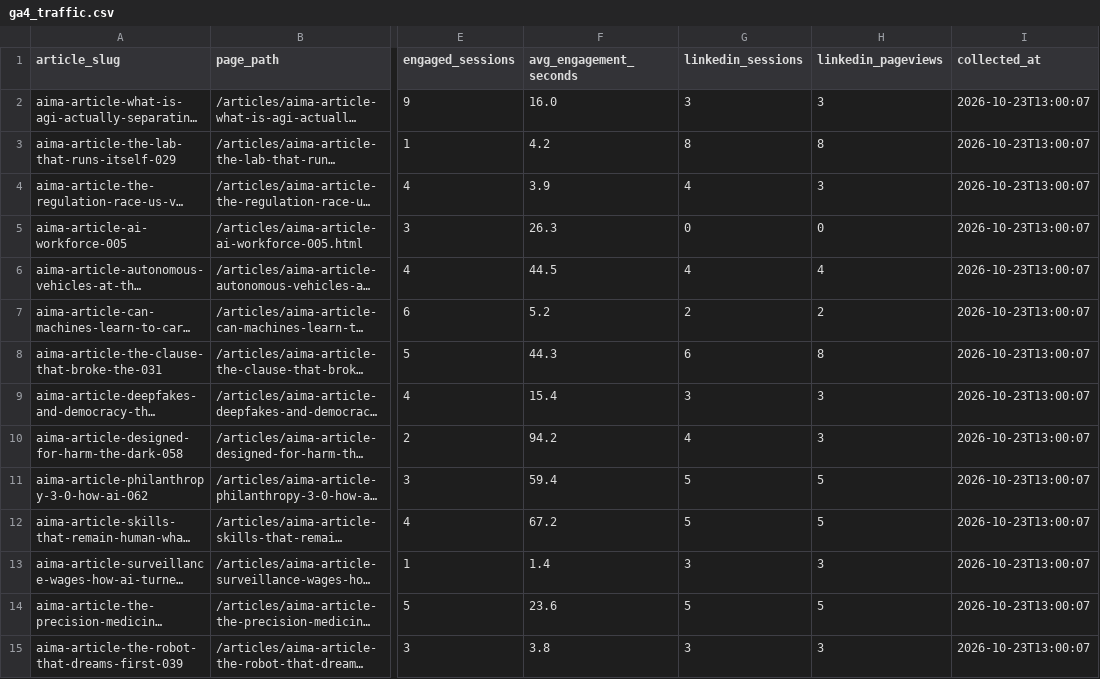
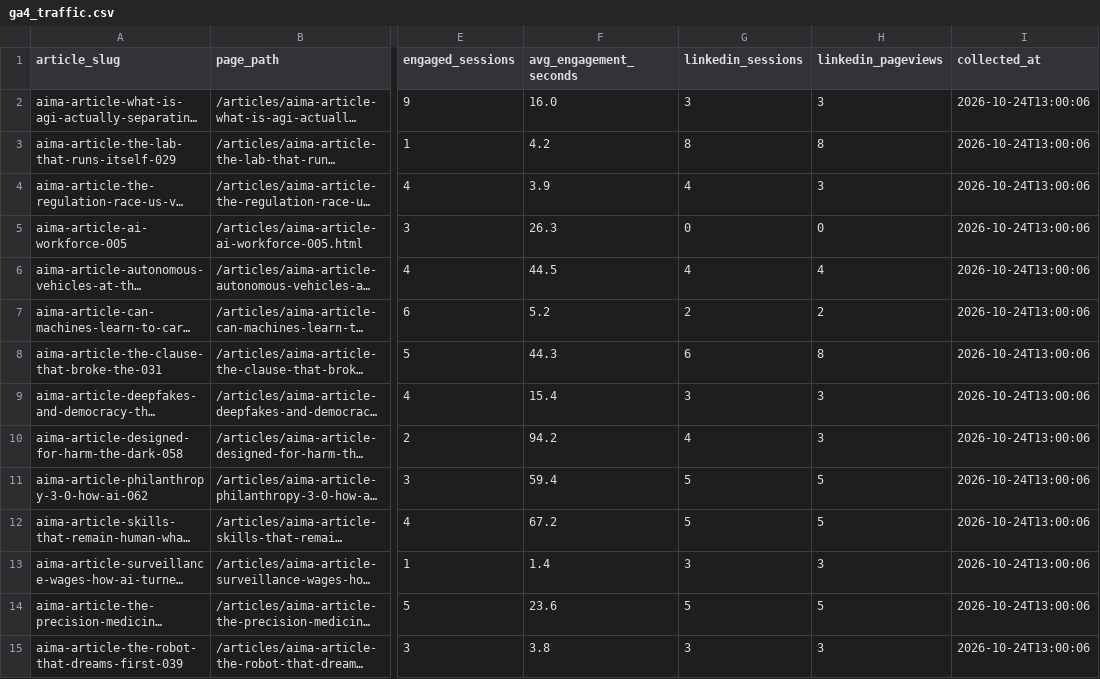
Before and after one commit to joselitosering/aima, a CSV file: linkedin_pipeline/ga4_traffic.csv, drawn as a sheet; only a part is shown, gaps mark what is left out; long unchanged cells end in …; the diff covers the shown part only; the diff names each change by its address in the sheet, - before the commit and + after, or states it on an @@ line.

Commit message:
data: update GA4 traffic

```diff
--- a/linkedin_pipeline/ga4_traffic.csv
+++ b/linkedin_pipeline/ga4_traffic.csv
-I2:I15 (collected_at): 2026-10-23T13:00:07
+I2:I15 (collected_at): 2026-10-24T13:00:06
```
Also changed, not shown: 1 added row, 1 removed row and 24 edited cells elsewhere in this file.
